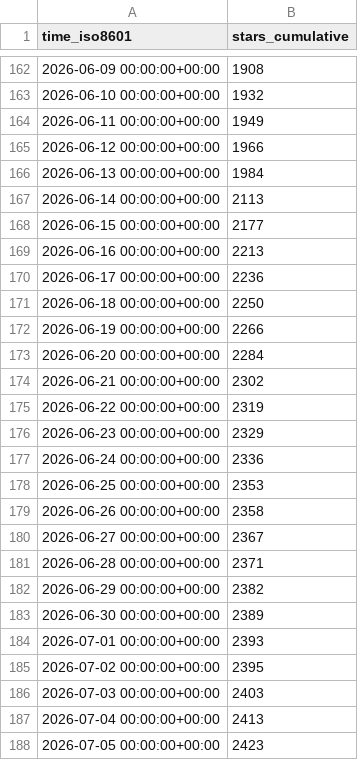
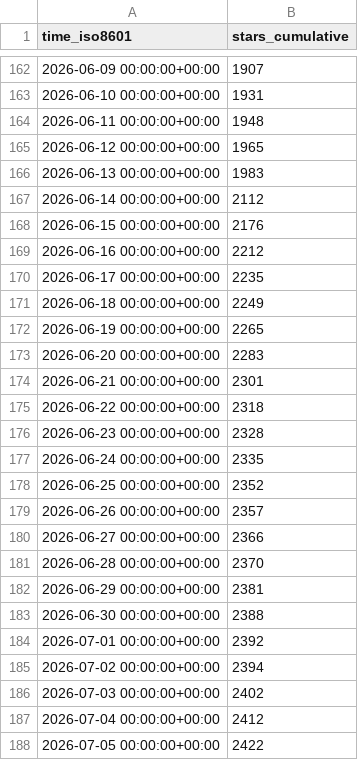
Before and after one commit to loganvxr/bambuddy, a CSV file: maziggy/bambuddy/ghrs-data/stargazers.csv, drawn as a sheet; only a part is shown, gaps mark what is left out; the diff covers the shown part only.

```diff
--- a/maziggy/bambuddy/ghrs-data/stargazers.csv
+++ b/maziggy/bambuddy/ghrs-data/stargazers.csv
@@ -162,27 +162,27 @@ time_iso8601,stars_cumulative
-2026-06-09 00:00:00+00:00,1908
-2026-06-10 00:00:00+00:00,1932
-2026-06-11 00:00:00+00:00,1949
-2026-06-12 00:00:00+00:00,1966
-2026-06-13 00:00:00+00:00,1984
-2026-06-14 00:00:00+00:00,2113
-2026-06-15 00:00:00+00:00,2177
-2026-06-16 00:00:00+00:00,2213
-2026-06-17 00:00:00+00:00,2236
-2026-06-18 00:00:00+00:00,2250
-2026-06-19 00:00:00+00:00,2266
-2026-06-20 00:00:00+00:00,2284
-2026-06-21 00:00:00+00:00,2302
-2026-06-22 00:00:00+00:00,2319
-2026-06-23 00:00:00+00:00,2329
-2026-06-24 00:00:00+00:00,2336
-2026-06-25 00:00:00+00:00,2353
-2026-06-26 00:00:00+00:00,2358
-2026-06-27 00:00:00+00:00,2367
-2026-06-28 00:00:00+00:00,2371
-2026-06-29 00:00:00+00:00,2382
-2026-06-30 00:00:00+00:00,2389
-2026-07-01 00:00:00+00:00,2393
-2026-07-02 00:00:00+00:00,2395
-2026-07-03 00:00:00+00:00,2403
-2026-07-04 00:00:00+00:00,2413
-2026-07-05 00:00:00+00:00,2423
+2026-06-09 00:00:00+00:00,1907
+2026-06-10 00:00:00+00:00,1931
+2026-06-11 00:00:00+00:00,1948
+2026-06-12 00:00:00+00:00,1965
+2026-06-13 00:00:00+00:00,1983
+2026-06-14 00:00:00+00:00,2112
+2026-06-15 00:00:00+00:00,2176
+2026-06-16 00:00:00+00:00,2212
+2026-06-17 00:00:00+00:00,2235
+2026-06-18 00:00:00+00:00,2249
+2026-06-19 00:00:00+00:00,2265
+2026-06-20 00:00:00+00:00,2283
+2026-06-21 00:00:00+00:00,2301
+2026-06-22 00:00:00+00:00,2318
+2026-06-23 00:00:00+00:00,2328
+2026-06-24 00:00:00+00:00,2335
+2026-06-25 00:00:00+00:00,2352
+2026-06-26 00:00:00+00:00,2357
+2026-06-27 00:00:00+00:00,2366
+2026-06-28 00:00:00+00:00,2370
+2026-06-29 00:00:00+00:00,2381
+2026-06-30 00:00:00+00:00,2388
+2026-07-01 00:00:00+00:00,2392
+2026-07-02 00:00:00+00:00,2394
+2026-07-03 00:00:00+00:00,2402
+2026-07-04 00:00:00+00:00,2412
+2026-07-05 00:00:00+00:00,2422
```
Also changed, not shown: 1 added row and 128 edited cells elsewhere in this file, maziggy/bambuddy/ghrs-data/forks.csv.
